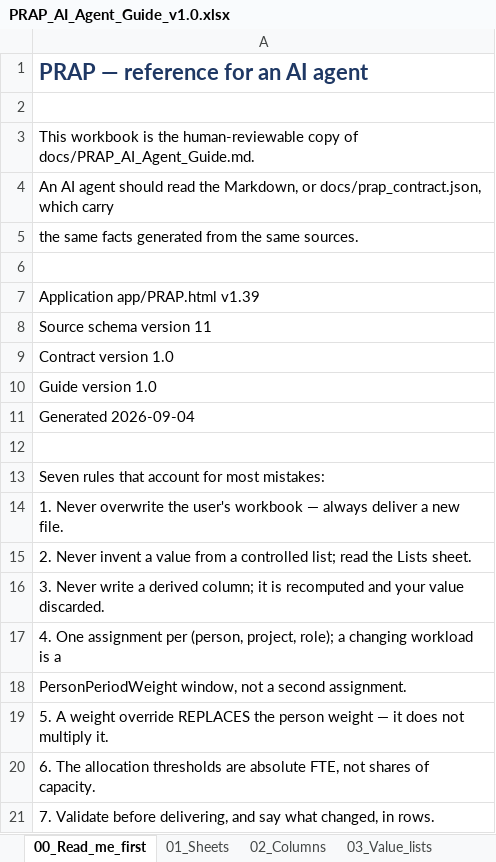
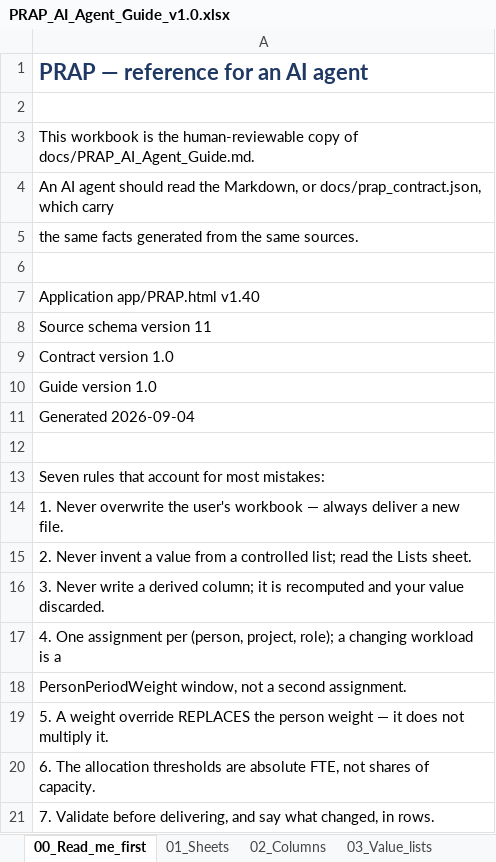
Before and after one commit to Dan5050-now/project1, an Excel workbook: docs/PRAP_AI_Agent_Guide_v1.0.xlsx, sheet 00_Read_me_first, drawn as a sheet; values as stored, in another font and other column widths than the file's, no borders; the diff names each change by its address in the sheet, - before the commit and + after, or states it on an @@ line.

```diff
--- a/docs/PRAP_AI_Agent_Guide_v1.0.xlsx (sheet 00_Read_me_first)
+++ b/docs/PRAP_AI_Agent_Guide_v1.0.xlsx (sheet 00_Read_me_first)
-A7: Application app/PRAP.html v1.39
+A7: Application app/PRAP.html v1.40
```
Also changed, not shown: sheet 11_Documents, 11 other files.
